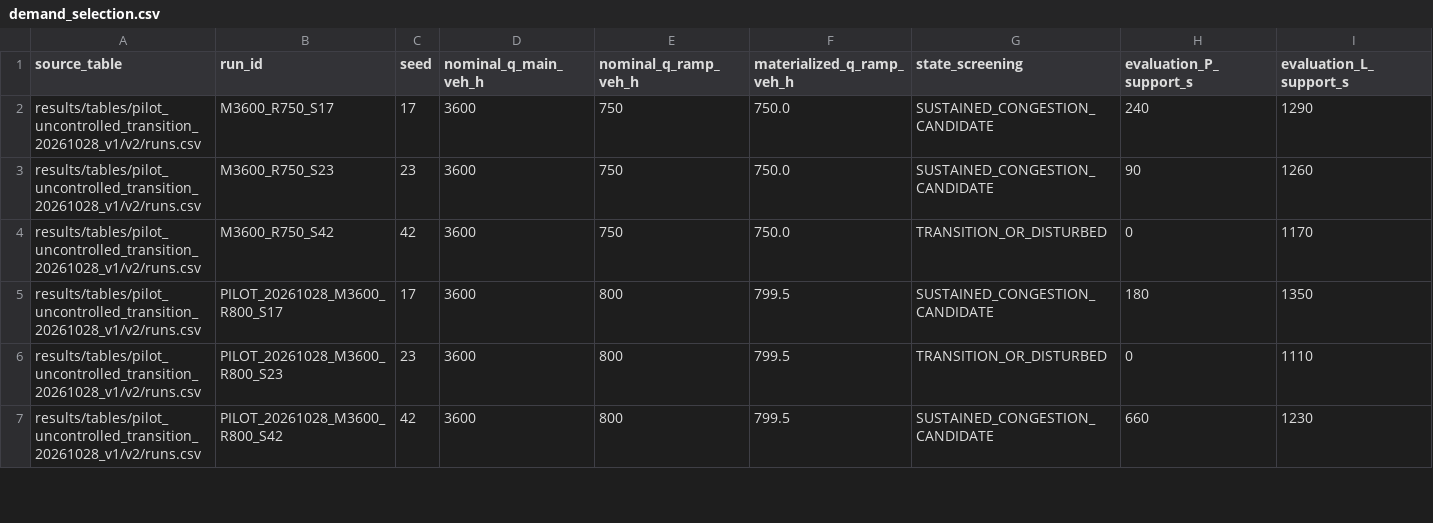
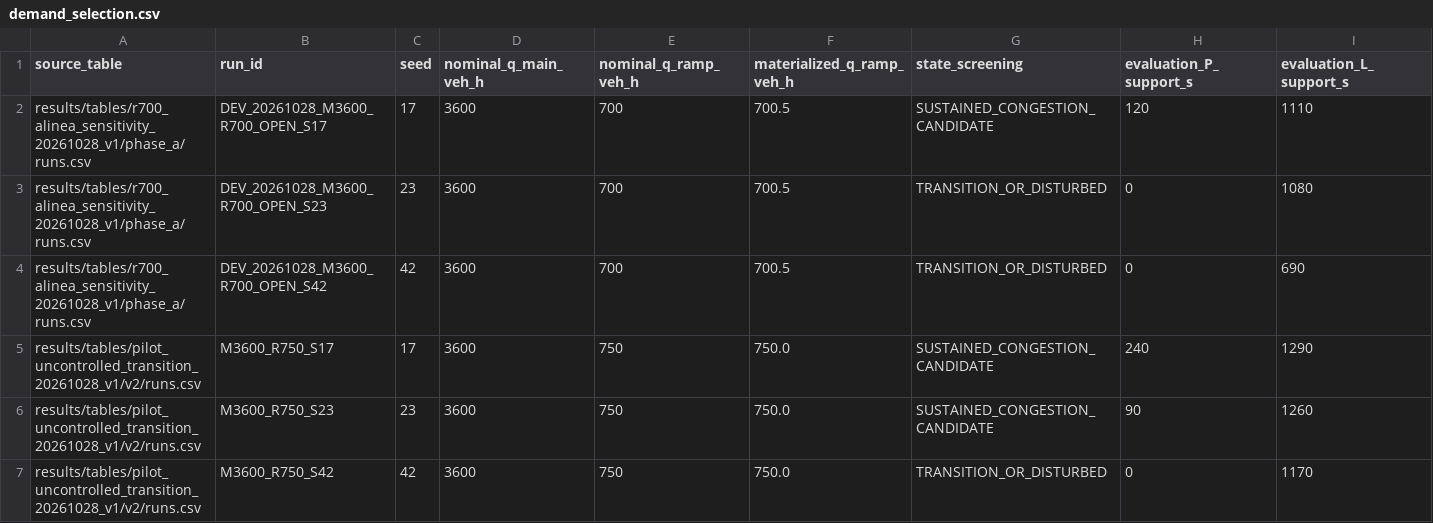
Before and after one commit to yuhong-zhang202/TUB_MasterArbeit, a CSV file: results/development/demand_selection.csv, drawn as a sheet; only a part is shown; the shorter side is filled out with more unchanged rows; rows hold the shown columns only; the diff names each change by its address in the sheet, - before the commit and + after, or states it on an @@ line.

Commit message:
Explain the development studies and organise the reading guide

```diff
--- a/results/development/demand_selection.csv
+++ b/results/development/demand_selection.csv
+row 2: results/tables/r700_alinea_sensitivity_20261028_v1/phase_a/runs.csv | DEV_20261028_M3600_R700_OPEN_S17 | 17 | 3600 | 700 | 700.5 | SUSTAINED_CONGESTION_CANDIDATE | 120 | 1110
+row 3: results/tables/r700_alinea_sensitivity_20261028_v1/phase_a/runs.csv | DEV_20261028_M3600_R700_OPEN_S23 | 23 | 3600 | 700 | 700.5 | TRANSITION_OR_DISTURBED | 0 | 1080
+row 4: results/tables/r700_alinea_sensitivity_20261028_v1/phase_a/runs.csv | DEV_20261028_M3600_R700_OPEN_S42 | 42 | 3600 | 700 | 700.5 | TRANSITION_OR_DISTURBED | 0 | 690
```
Also changed, not shown: 6 other files.
